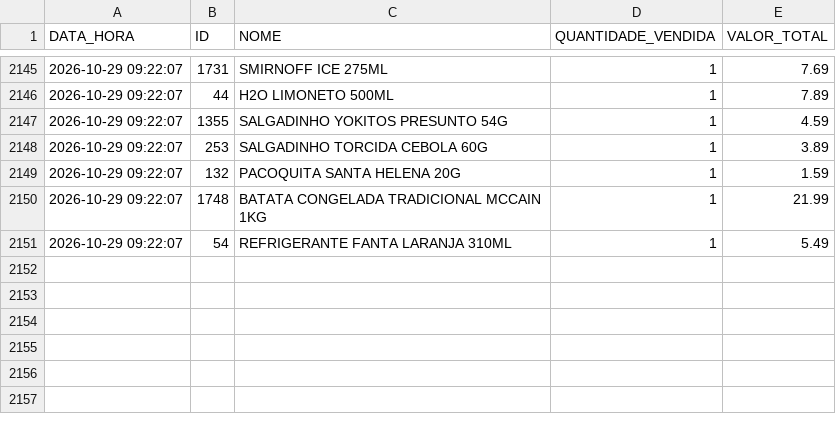
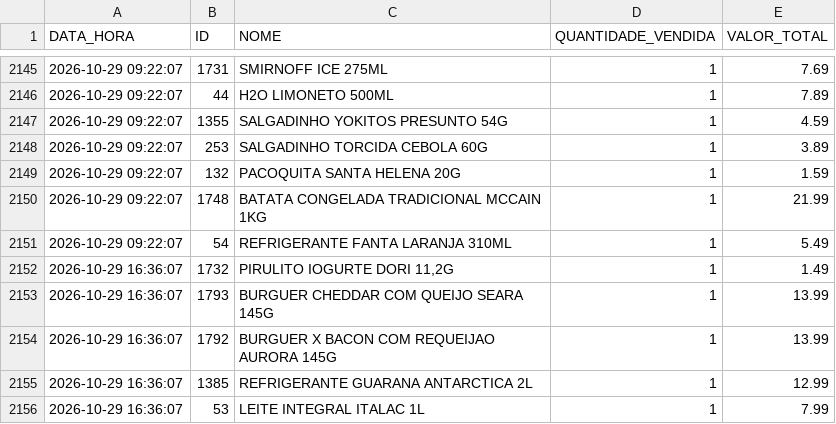
Before and after one commit to HugoSMonteiro/PesquisaMercado, a CSV file: vendas_acumuladas.csv, drawn as a sheet; only a part is shown, gaps mark what is left out.

```diff
--- a/vendas_acumuladas.csv
+++ b/vendas_acumuladas.csv
@@ -2151 +2151,6 @@ DATA_HORA;ID;NOME;QUANTIDADE_VENDIDA;VALOR_TOTAL
 2026-10-29 09:22:07;54;REFRIGERANTE FANTA LARANJA 310ML;1;5.49
+2026-10-29 16:36:07;1732;PIRULITO IOGURTE DORI 11,2G;1;1.49
+2026-10-29 16:36:07;1793;BURGUER CHEDDAR COM QUEIJO SEARA 145G;1;13.99
+2026-10-29 16:36:07;1792;BURGUER X BACON COM REQUEIJAO AURORA 145G;1;13.99
+2026-10-29 16:36:07;1385;REFRIGERANTE GUARANA ANTARCTICA 2L;1;12.99
+2026-10-29 16:36:07;53;LEITE INTEGRAL ITALAC 1L;1;7.99
```
Also changed, not shown: movimentacoes.csv, 2 other files.
